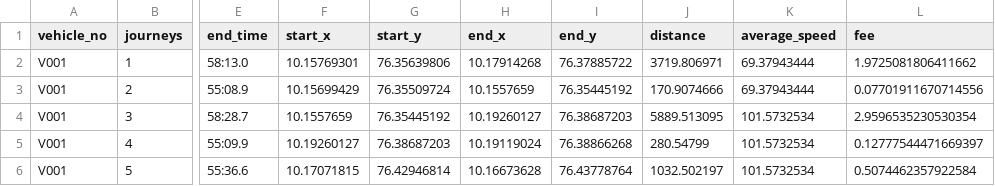
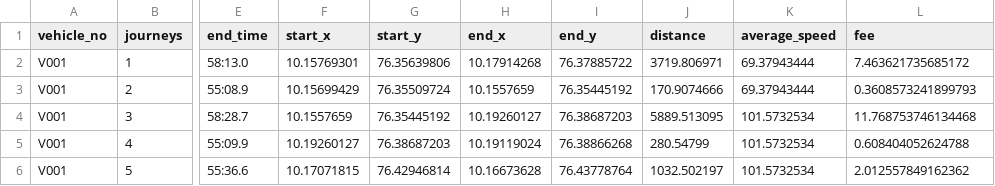
Before and after one commit to MuhammedAnees-loony/test, a CSV file: users/v001.csv, drawn as a sheet; only a part is shown, gaps mark what is left out; the diff names each change by its address in the sheet, - before the commit and + after, or states it on an @@ line.

Commit message:
Update CSV files with predictions

```diff
--- a/users/v001.csv
+++ b/users/v001.csv
-L2 (fee): 1.9725081806411662
+L2 (fee): 7.463621735685172
-L3 (fee): 0.07701911670714556
+L3 (fee): 0.3608573241899793
-L4 (fee): 2.9596535230530354
+L4 (fee): 11.768753746134468
-L5 (fee): 0.12777544471669397
+L5 (fee): 0.608404052624788
-L6 (fee): 0.5074462357922584
+L6 (fee): 2.012557849162362
```
